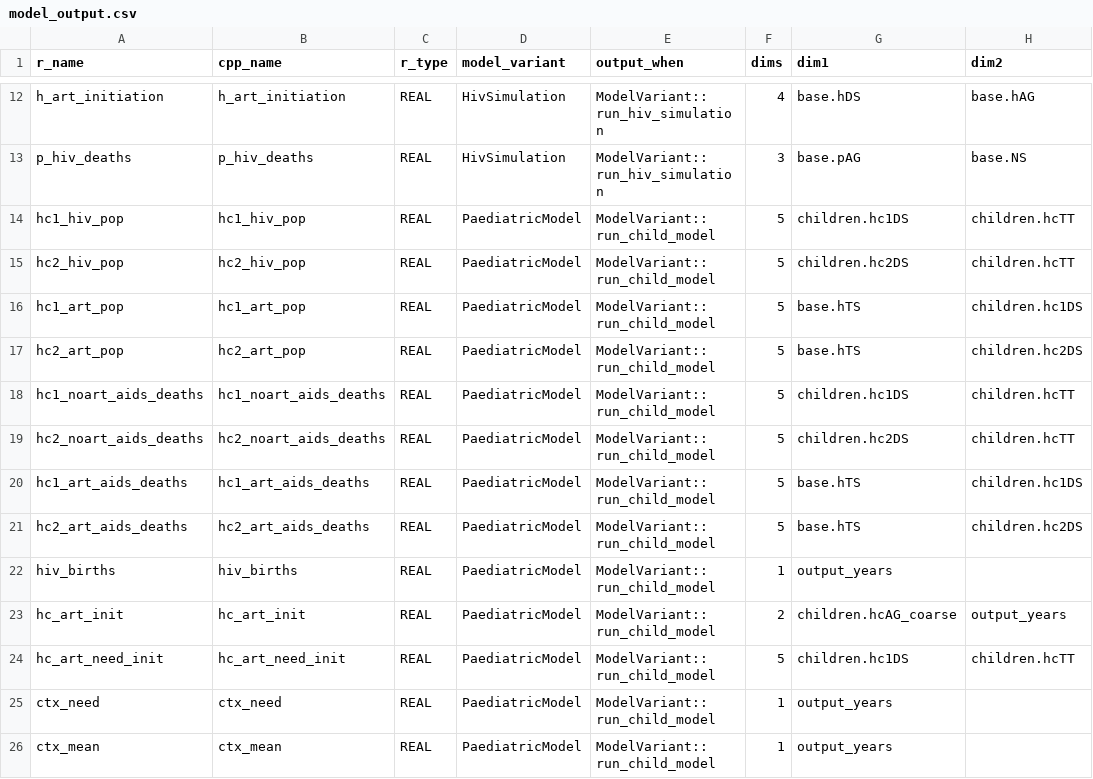
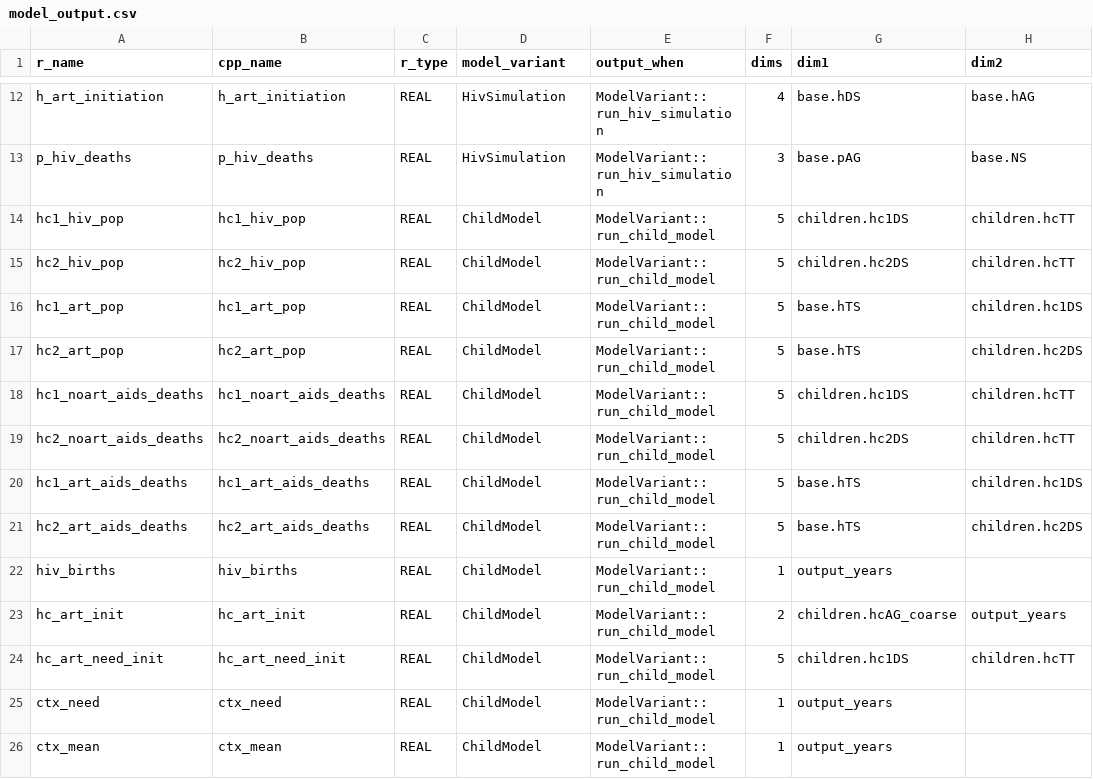
Before and after one commit to mrc-ide/leapfrog, a CSV file: inst/cpp_generation/model_output.csv, drawn as a sheet; only a part is shown, gaps mark what is left out; the diff names each change by its address in the sheet, - before the commit and + after, or states it on an @@ line.

Commit message:
Undo name change from ChildModel to PaediatricModel, too noisy, do this later if we want

```diff
--- a/inst/cpp_generation/model_output.csv
+++ b/inst/cpp_generation/model_output.csv
-D14:D26 (model_variant): PaediatricModel
+D14:D26 (model_variant): ChildModel
```
Also changed, not shown: 27 other files.
